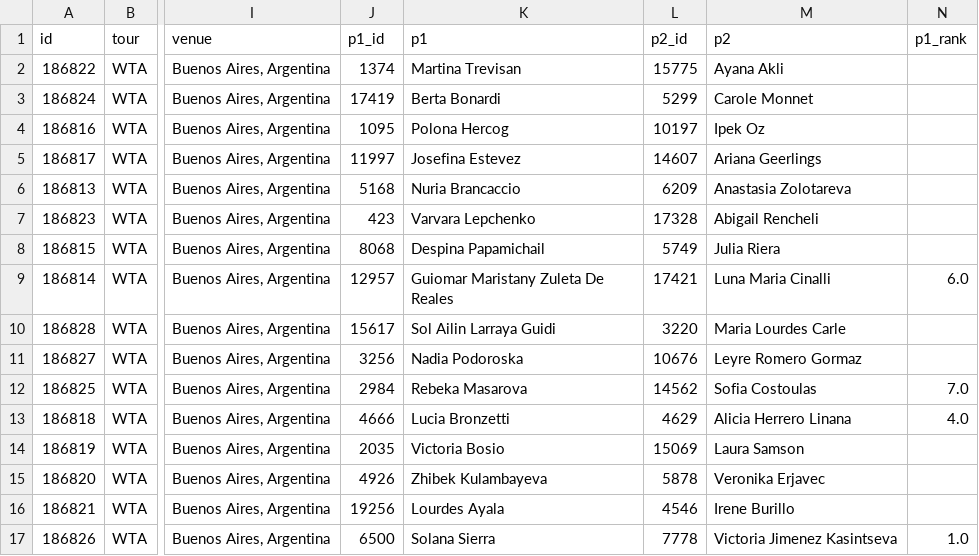
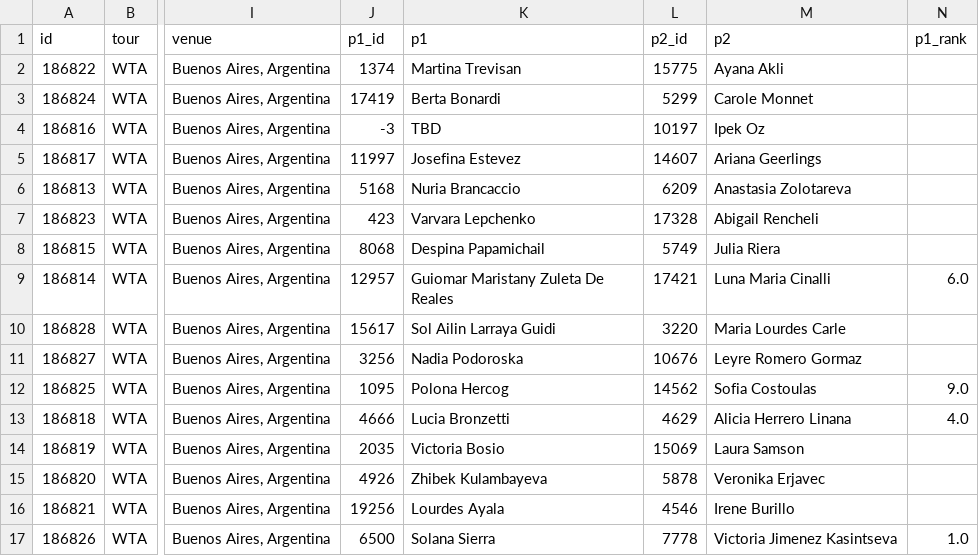
Before and after one commit to tessoncharles-sys/paris-data, a CSV file: data/raw/tennis/schedule.csv, drawn as a sheet; only a part is shown, gaps mark what is left out; the diff names each change by its address in the sheet, - before the commit and + after, or states it on an @@ line.

```diff
--- a/data/raw/tennis/schedule.csv
+++ b/data/raw/tennis/schedule.csv
-J4 (p1_id): 1095
+J4 (p1_id): -3
-K4 (p1): Polona Hercog
+K4 (p1): TBD
-J12 (p1_id): 2984
+J12 (p1_id): 1095
-K12 (p1): Rebeka Masarova
+K12 (p1): Polona Hercog
-N12 (p1_rank): 7.0
+N12 (p1_rank): 9.0
```
Also changed, not shown: data/raw/handball/results.csv, 7 other files.
